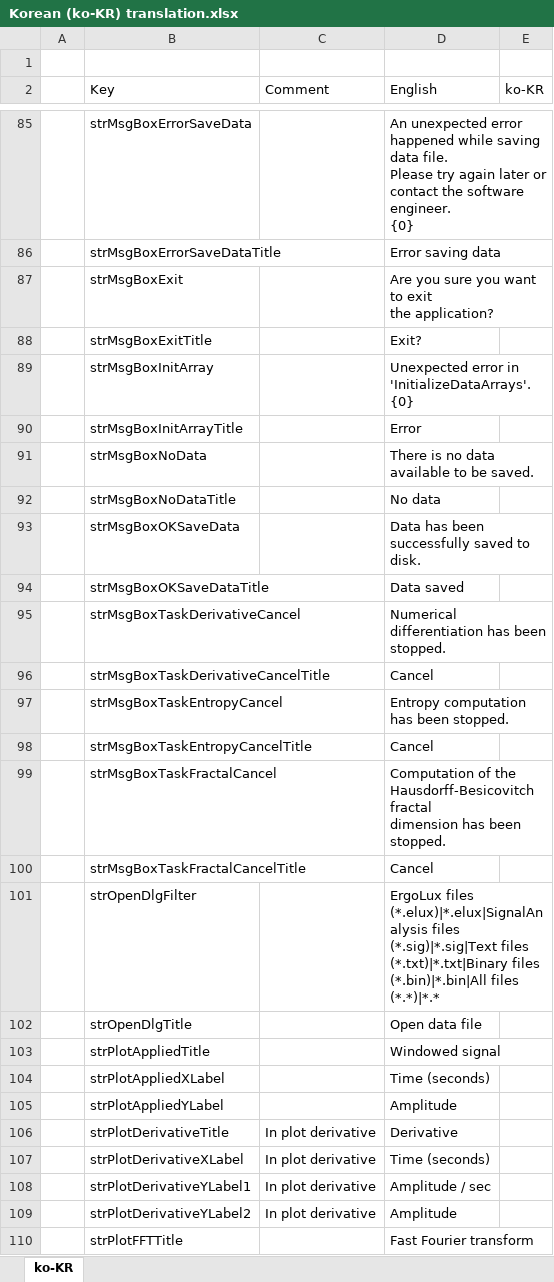
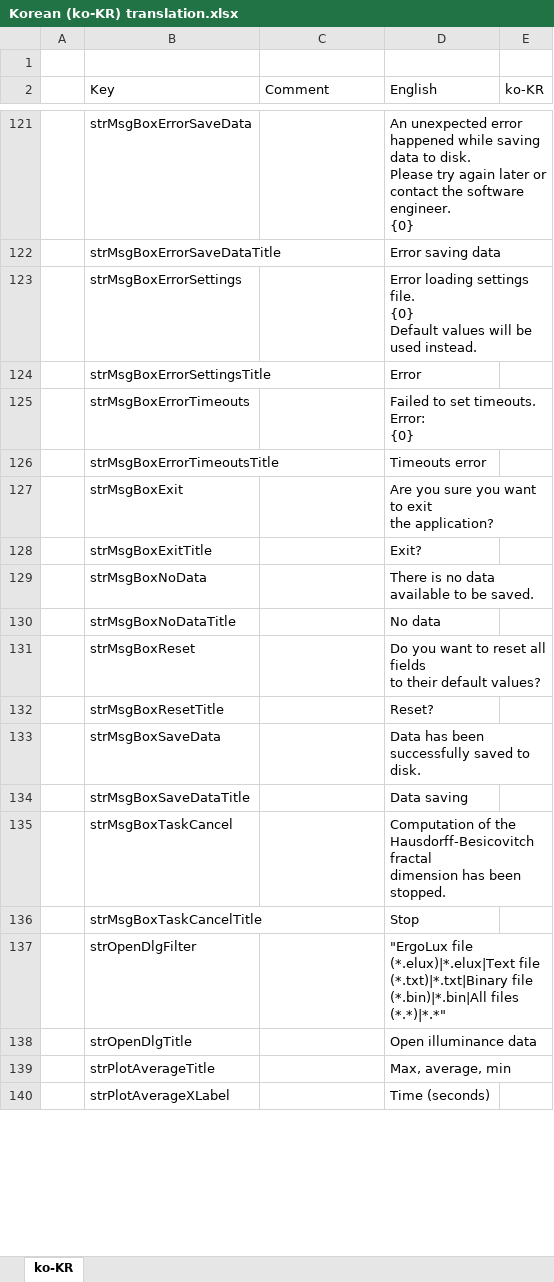
Before and after one commit to arthurits/ErgoLux, an Excel workbook: ErgoLux/localization/Korean (ko-KR) translation.xlsx, sheet ko-KR, drawn as a sheet; only a part is shown, gaps mark what is left out; values as stored, in another font and other column widths than the file's, no borders; table styles not drawn; removed rows and columns are numbered as before the commit, all else as after; ↵ is a line break in a cell; the diff covers the shown part only; the diff names each change by its address in the sheet, - before the commit and + after, or states it on an @@ line.

Commit message:
Update Korean Excel file

```diff
--- a/ErgoLux/localization/Korean (ko-KR) translation.xlsx (sheet ko-KR)
+++ b/ErgoLux/localization/Korean (ko-KR) translation.xlsx (sheet ko-KR)
-D121 (English): …saving data file. ↵ Please try…
+D121 (English): …saving data to disk. ↵ Please try…
+row 123:  | strMsgBoxErrorSettings |  | Error loading settings file. ↵ {0} ↵ Default values will be used instead.
+row 124:  | strMsgBoxErrorSettingsTitle |  | Error
+row 125:  | strMsgBoxErrorTimeouts |  | Failed to set timeouts. ↵ Error: ↵ {0}
+row 126:  | strMsgBoxErrorTimeoutsTitle |  | Timeouts error
-row 89:  | strMsgBoxInitArray |  | Unexpected error in 'InitializeDataArrays'. ↵ {0}
-row 90:  | strMsgBoxInitArrayTitle |  | Error
+row 131:  | strMsgBoxReset |  | Do you want to reset all fields ↵ to their default values?
+row 132:  | strMsgBoxResetTitle |  | Reset?
-B133 (Key): strMsgBoxOKSaveData
+B133 (Key): strMsgBoxSaveData
-B134 (Key): strMsgBoxOKSaveDataTitle
+B134 (Key): strMsgBoxSaveDataTitle
-D134 (English): Data saved
+D134 (English): Data saving
-row 95:  | strMsgBoxTaskDerivativeCancel |  | Numerical differentiation has been stopped.
-row 96:  | strMsgBoxTaskDerivativeCancelTitle |  | Cancel
-row 97:  | strMsgBoxTaskEntropyCancel |  | Entropy computation has been stopped.
-row 98:  | strMsgBoxTaskEntropyCancelTitle |  | Cancel
-B135 (Key): strMsgBoxTaskFractalCancel
+B135 (Key): strMsgBoxTaskCancel
-row 100:  | strMsgBoxTaskFractalCancelTitle |  | Cancel
+row 136:  | strMsgBoxTaskCancelTitle |  | Stop
-D137 (English): ErgoLux files (*.elux)|*.elux|SignalAnalysis files (*.sig)|*.sig|Text files (*.txt)|*.txt|Binary files (*.bin)|*.bin|All files (*.*)|*.*
+D137 (English): "ErgoLux file (*.elux)|*.elux|Text file (*.txt)|*.txt|Binary file (*.bin)|*.bin|All files (*.*)|*.*"
-D138 (English): Open data file
+D138 (English): Open illuminance data
-row 103:  | strPlotAppliedTitle |  | Windowed signal
+row 139:  | strPlotAverageTitle |  | Max, average, min
-B140 (Key): strPlotAppliedXLabel
+B140 (Key): strPlotAverageXLabel
-row 105:  | strPlotAppliedYLabel |  | Amplitude
-row 106:  | strPlotDerivativeTitle | In plot derivative | Derivative
-row 107:  | strPlotDerivativeXLabel | In plot derivative | Time (seconds)
-row 108:  | strPlotDerivativeYLabel1 | In plot derivative | Amplitude / sec
-row 109:  | strPlotDerivativeYLabel2 | In plot derivative | Amplitude
-row 110:  | strPlotFFTTitle |  | Fast Fourier transform
```
Also changed, not shown: 93 added rows, 62 removed rows and 31 edited cells elsewhere in this sheet.
